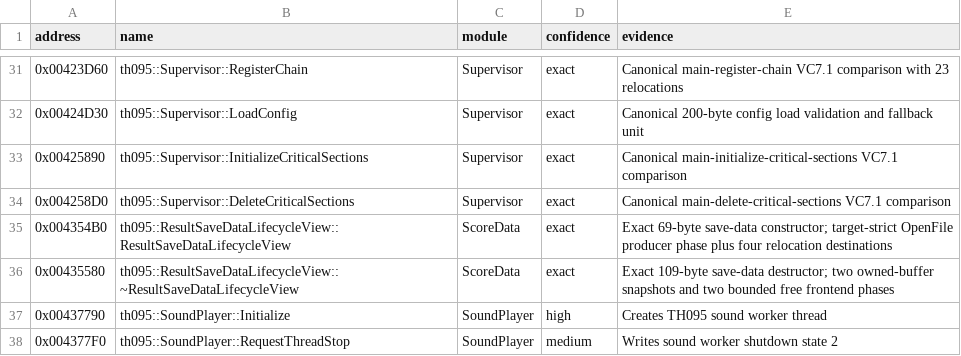
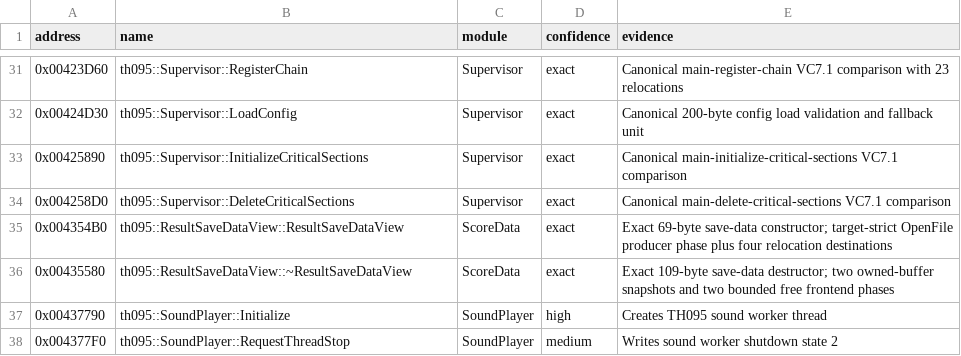
Before and after one commit to N0zoM1z0/th095, a CSV file: config/known-symbols.csv, drawn as a sheet; only a part is shown, gaps mark what is left out.

```diff
--- a/config/known-symbols.csv
+++ b/config/known-symbols.csv
@@ -34,4 +34,4 @@ address,name,module,confidence,evidence
 0x004258D0,th095::Supervisor::DeleteCriticalSections,Supervisor,exact,Canonical main-delete-critical-sections VC7.1 comparison
-0x004354B0,th095::ResultSaveDataLifecycleView::ResultSaveDataLifecycleView,ScoreData,exact,Exact 69-byte save-data constructor; target-strict OpenFile producer phase plus four relocation destinations
-0x00435580,th095::ResultSaveDataLifecycleView::~ResultSaveDataLifecycleView,ScoreData,exact,Exact 109-byte save-data destructor; two owned-buffer snapshots and two bounded free frontend phases
+0x004354B0,th095::ResultSaveDataView::ResultSaveDataView,ScoreData,exact,Exact 69-byte save-data constructor; target-strict OpenFile producer phase plus four relocation destinations
+0x00435580,th095::ResultSaveDataView::~ResultSaveDataView,ScoreData,exact,Exact 109-byte save-data destructor; two owned-buffer snapshots and two bounded free frontend phases
 0x00437790,th095::SoundPlayer::Initialize,SoundPlayer,high,Creates TH095 sound worker thread
```
Also changed, not shown: config/functions.csv, config/implemented.csv, 23 other files.
